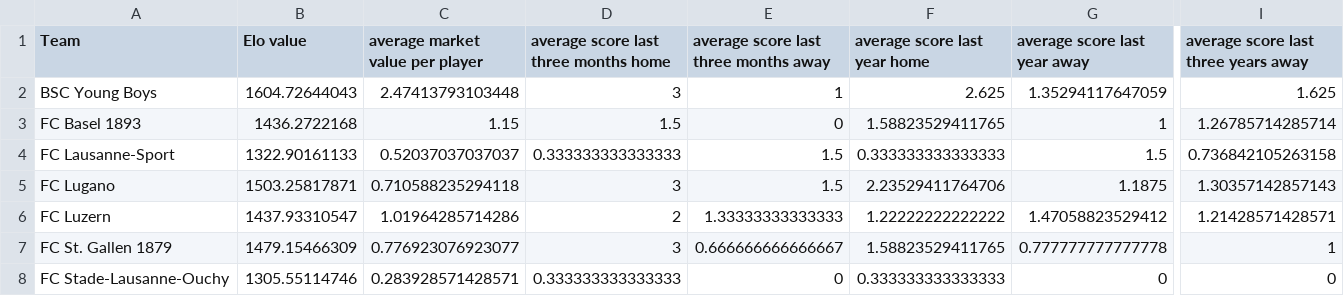
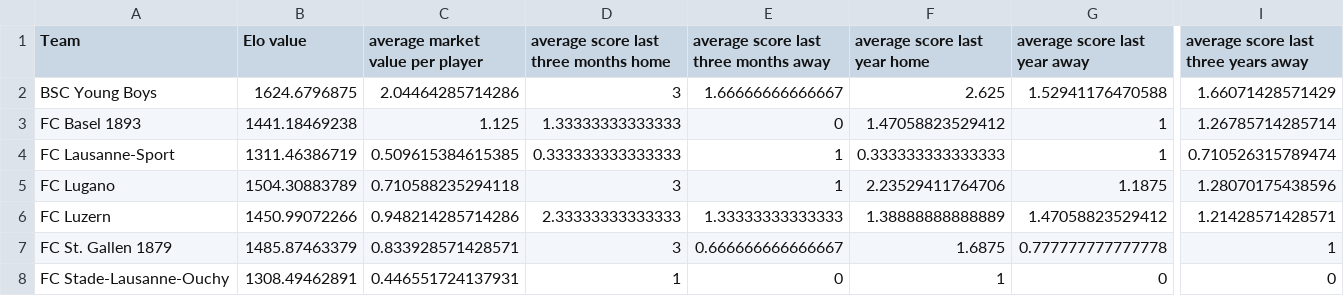
Before and after one commit to swissfootdata/Super_League_Predictions, a CSV file: Output/predictions_season_data.csv, drawn as a sheet; only a part is shown, gaps mark what is left out; the diff covers the shown part only; the diff names each change by its address in the sheet, - before the commit and + after, or states it on an @@ line.

```diff
--- a/Output/predictions_season_data.csv
+++ b/Output/predictions_season_data.csv
-B2 (Elo value): 1604.72644043
+B2 (Elo value): 1624.6796875
-C2 (average market value per player): 2.47413793103448
+C2 (average market value per player): 2.04464285714286
-E2: 1
+E2: 1.66666666666667
-G2 (average score last year away): 1.35294117647059
+G2 (average score last year away): 1.52941176470588
-I2: 1.625
+I2: 1.66071428571429
-B3 (Elo value): 1436.2722168
+B3 (Elo value): 1441.18469238
-C3 (average market value per player): 1.15
+C3 (average market value per player): 1.125
-D3: 1.5
+D3: 1.33333333333333
-F3 (average score last year home): 1.58823529411765
+F3 (average score last year home): 1.47058823529412
-B4 (Elo value): 1322.90161133
+B4 (Elo value): 1311.46386719
-C4 (average market value per player): 0.52037037037037
+C4 (average market value per player): 0.509615384615385
-E4:E5: 1.5
+E4:E5: 1
-G4 (average score last year away): 1.5
+G4 (average score last year away): 1
-I4: 0.736842105263158
+I4: 0.710526315789474
-B5 (Elo value): 1503.25817871
+B5 (Elo value): 1504.30883789
-I5: 1.30357142857143
+I5: 1.28070175438596
-B6 (Elo value): 1437.93310547
+B6 (Elo value): 1450.99072266
-C6 (average market value per player): 1.01964285714286
+C6 (average market value per player): 0.948214285714286
-D6: 2
+D6: 2.33333333333333
-F6 (average score last year home): 1.22222222222222
+F6 (average score last year home): 1.38888888888889
-B7 (Elo value): 1479.15466309
+B7 (Elo value): 1485.87463379
-C7 (average market value per player): 0.776923076923077
+C7 (average market value per player): 0.833928571428571
-F7 (average score last year home): 1.58823529411765
+F7 (average score last year home): 1.6875
-B8 (Elo value): 1305.55114746
+B8 (Elo value): 1308.49462891
-C8 (average market value per player): 0.283928571428571
+C8 (average market value per player): 0.446551724137931
-D8: 0.333333333333333
+D8: 1
-F8 (average score last year home): 0.333333333333333
+F8 (average score last year home): 1
```
Also changed, not shown: 21 edited cells elsewhere in this file, Output/coaches_alert.csv, Output/predictions_season.csv, 6 other files.
